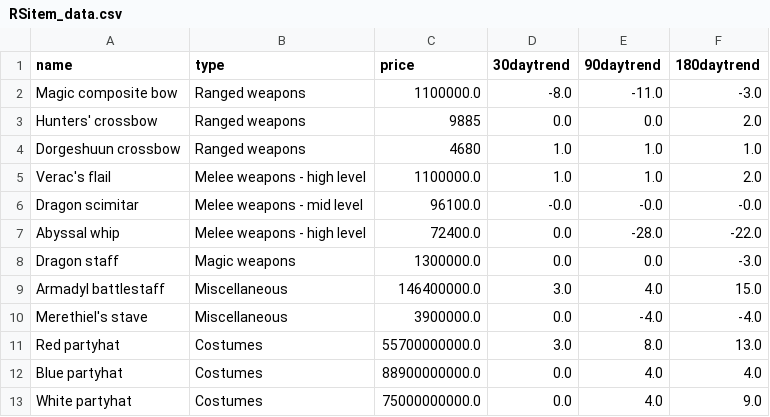
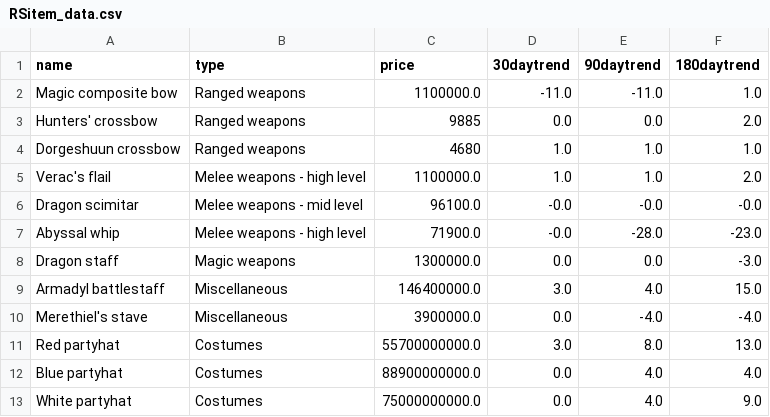
Before and after one commit to Halytus/Self-Updating-Graph, a CSV file: RSitem_data.csv, drawn as a sheet.

```diff
--- a/RSitem_data.csv
+++ b/RSitem_data.csv
@@ -1,3 +1,3 @@
 name,type,price,30daytrend,90daytrend,180daytrend
-Magic composite bow,Ranged weapons,1100000.0,-8.0,-11.0,-3.0
+Magic composite bow,Ranged weapons,1100000.0,-11.0,-11.0,1.0
 Hunters' crossbow,Ranged weapons,9885,0.0,0.0,2.0
@@ -6,3 +6,3 @@ Verac's flail,Melee weapons - high level,1100000.0,1.0,1.0,2.0
 Dragon scimitar,Melee weapons - mid level,96100.0,-0.0,-0.0,-0.0
-Abyssal whip,Melee weapons - high level,72400.0,0.0,-28.0,-22.0
+Abyssal whip,Melee weapons - high level,71900.0,-0.0,-28.0,-23.0
 Dragon staff,Magic weapons,1300000.0,0.0,0.0,-3.0
```
